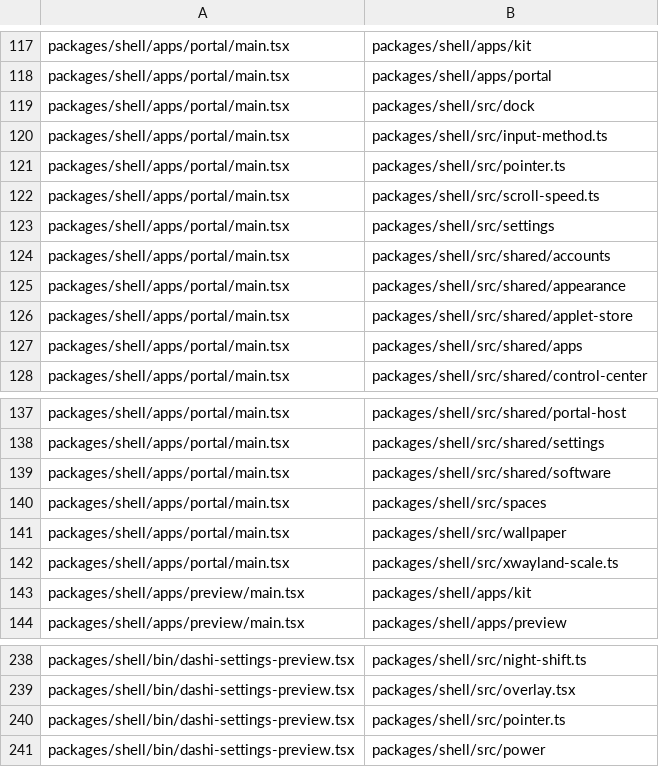
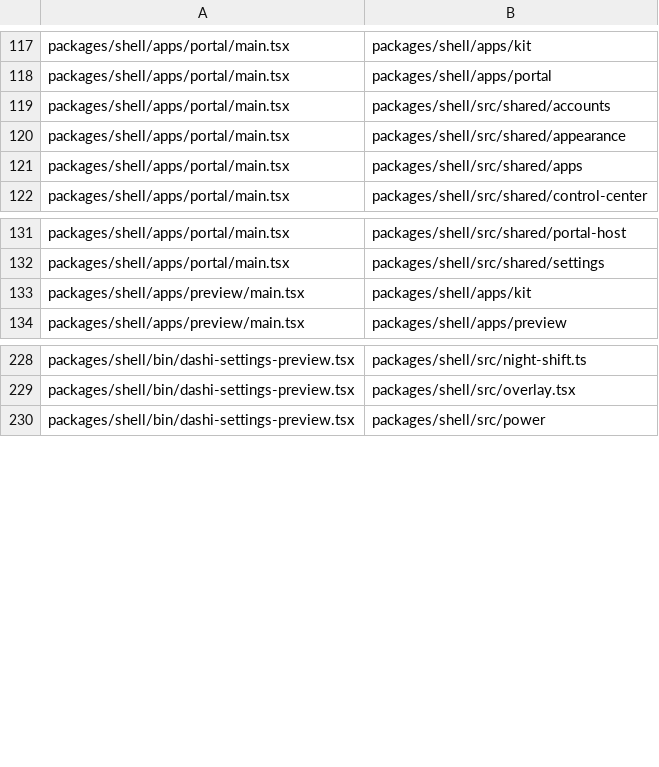
Before and after one commit to Netko-Labs/dashiOS, a TSV file: scripts/lists/entry-weight.tsv, drawn as a sheet; only a part is shown, gaps mark what is left out.

Commit message:
refactor(shared): the portal reads Reduce Motion and the pointer's size through src/shared
The portal's look.ts imported loadSettings and watchSettings from
src/settings/ (H4), for two keys of settings.json: appearance.reduceMotion
and appearance.pointerSize. The pointer sizes and those two keys' shapes
move to src/shared/appearance/motion.ts with readMotionSettings, which
reads them as parseSettings does (each key on its own, a bad value left
at its default; the shell's APPEARANCE uses the same shapes), and
watchSettings moves to src/shared/settings/watch.ts as it was. A test
holds the two readers to the same answer for missing, broken and mixed
files. No behaviour change.

The portal loads 158 files at start instead of 177 (no more wallpaper,
spaces, xwayland-scale or software); apps that load the shared/appearance
or shared/settings index load one file more. import-ways.txt is empty.

```diff
--- a/scripts/lists/entry-weight.tsv
+++ b/scripts/lists/entry-weight.tsv
@@ -118,10 +118,4 @@ packages/shell/apps/portal/main.tsx	packages/shell/apps/kit
 packages/shell/apps/portal/main.tsx	packages/shell/apps/portal
-packages/shell/apps/portal/main.tsx	packages/shell/src/dock
-packages/shell/apps/portal/main.tsx	packages/shell/src/input-method.ts
-packages/shell/apps/portal/main.tsx	packages/shell/src/pointer.ts
-packages/shell/apps/portal/main.tsx	packages/shell/src/scroll-speed.ts
-packages/shell/apps/portal/main.tsx	packages/shell/src/settings
 packages/shell/apps/portal/main.tsx	packages/shell/src/shared/accounts
 packages/shell/apps/portal/main.tsx	packages/shell/src/shared/appearance
-packages/shell/apps/portal/main.tsx	packages/shell/src/shared/applet-store
 packages/shell/apps/portal/main.tsx	packages/shell/src/shared/apps
@@ -138,6 +132,2 @@ packages/shell/apps/portal/main.tsx	packages/shell/src/shared/portal-host
 packages/shell/apps/portal/main.tsx	packages/shell/src/shared/settings
-packages/shell/apps/portal/main.tsx	packages/shell/src/shared/software
-packages/shell/apps/portal/main.tsx	packages/shell/src/spaces
-packages/shell/apps/portal/main.tsx	packages/shell/src/wallpaper
-packages/shell/apps/portal/main.tsx	packages/shell/src/xwayland-scale.ts
 packages/shell/apps/preview/main.tsx	packages/shell/apps/kit
@@ -239,3 +229,2 @@ packages/shell/bin/dashi-settings-preview.tsx	packages/shell/src/night-shift.ts
 packages/shell/bin/dashi-settings-preview.tsx	packages/shell/src/overlay.tsx
-packages/shell/bin/dashi-settings-preview.tsx	packages/shell/src/pointer.ts
 packages/shell/bin/dashi-settings-preview.tsx	packages/shell/src/power
```
Also changed, not shown: 15 other files.
